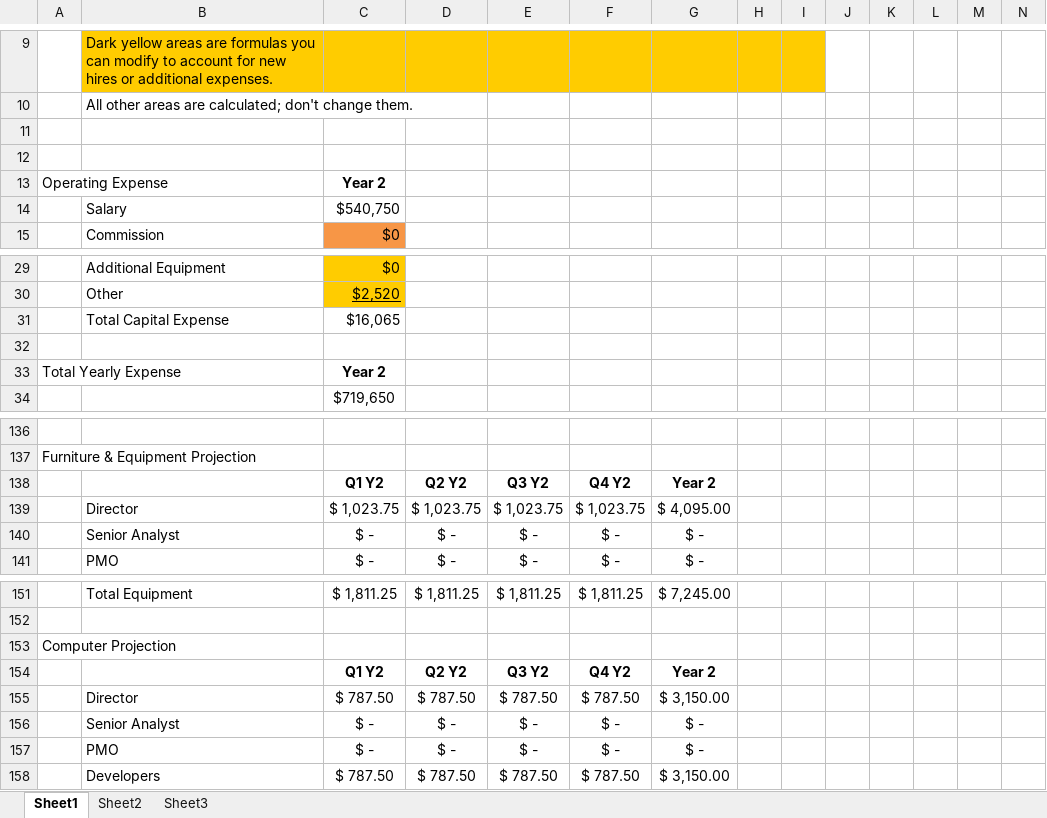
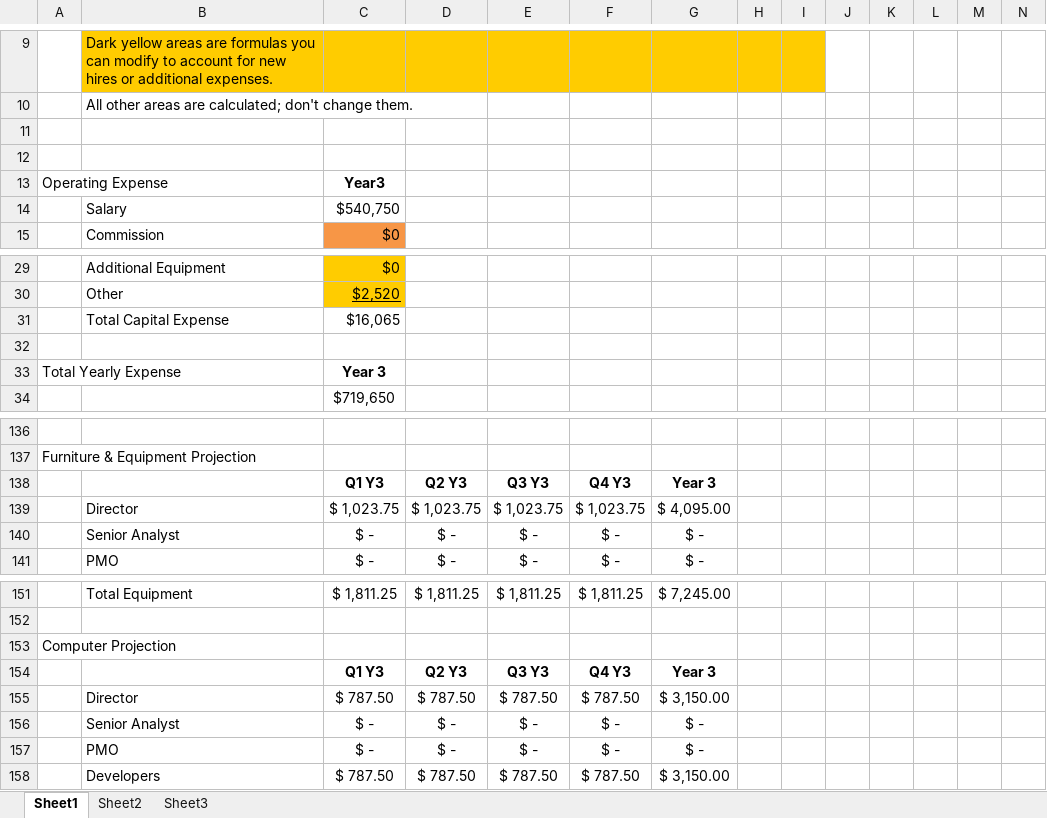
Before and after one commit to T138384/vlu-k15t1-team11, an Excel workbook: SMA - Software Measurement & Analysis/Assignment-07/SMA-TinNguyen-Ass07-ver0.1/Sample_Project_Budget.xlsx, sheet Sheet1, drawn as a sheet; only a part is shown, gaps mark what is left out; values as stored, in another font and other column widths than the file's, no borders; removed rows and columns are numbered as before the commit, all else as after; rows hold the shown columns only; the diff covers the shown part only; the diff names each change by its address in the sheet, - before the commit and + after, or states it on an @@ line.

```diff
--- a/SMA - Software Measurement & Analysis/Assignment-07/SMA-TinNguyen-Ass07-ver0.1/Sample_Project_Budget.xlsx (sheet Sheet1)
+++ b/SMA - Software Measurement & Analysis/Assignment-07/SMA-TinNguyen-Ass07-ver0.1/Sample_Project_Budget.xlsx (sheet Sheet1)
-C13: Year 2
+C13: Year3
-C33: Year 2
+C33: Year 3
-row 138:  |  | Q1 Y2 | Q2 Y2 | Q3 Y2 | Q4 Y2 | Year 2
+row 138:  |  | Q1 Y3 | Q2 Y3 | Q3 Y3 | Q4 Y3 | Year 3
-row 154:  |  | Q1 Y2 | Q2 Y2 | Q3 Y2 | Q4 Y2 | Year 2
+row 154:  |  | Q1 Y3 | Q2 Y3 | Q3 Y3 | Q4 Y3 | Year 3
```
Also changed, not shown: 4 added rows, 4 removed rows and 13 edited cells elsewhere in this sheet, formulas that keep their value.
